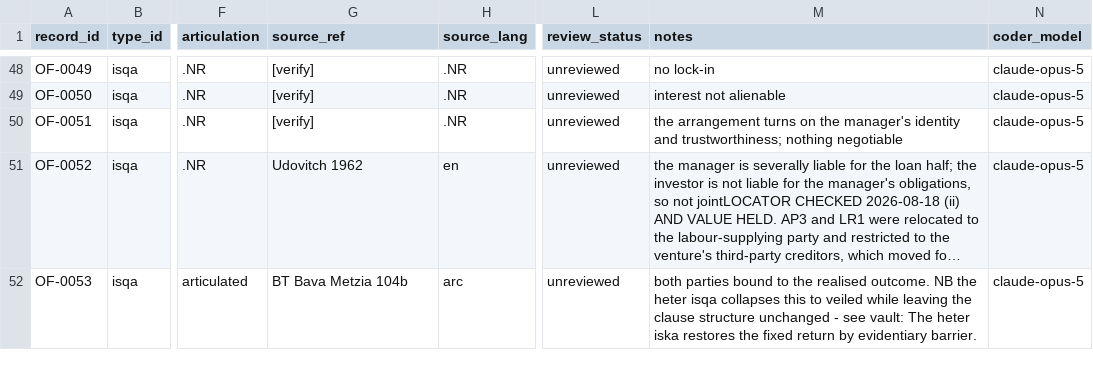
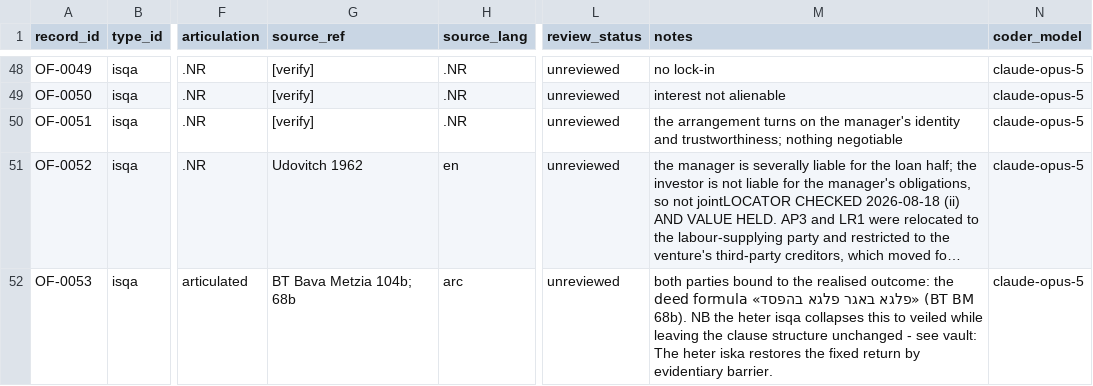
Before and after one commit to michaelschiltz/HistorEE_codebooks, a CSV file: datasets/organizational_forms/data.csv, drawn as a sheet; only a part is shown, gaps mark what is left out; long unchanged cells end in …; the diff covers the shown part only; the diff names each change by its address in the sheet, - before the commit and + after, or states it on an @@ line.

Commit message:
Quote the isqa sugya in four cells; quotation check goes strict
OF-0053, OF-0054, OF-0065 and OF-0088 quote BT Bava Metzia 104b
and 68a-69a (Wikisource/Vilna): the deed formula פלגא באגר פלגא
בהפסד, Rava's two-thirds formula, the Mishnah's שכרו כפועל with the
baraita's כפועל בטל, and Rava's לאיעסוקי ביה. OF-0054's citation
corrected: the labour-compensation rule is at 68a-69a, not 104b;
source_ref widened on three cells. check_quotations.py treats a
divergence over three letters as a different excerpt, not drift,
and CI now runs it with --strict: no articulated non-Latin cell
lacks its original.

```diff
--- a/datasets/organizational_forms/data.csv
+++ b/datasets/organizational_forms/data.csv
-G52 (source_ref): BT Bava Metzia 104b
+G52 (source_ref): BT Bava Metzia 104b; 68b
-M52 (notes): …the realised outcome. NB the…
+M52 (notes): …the realised outcome: the deed formula «פלגא באגר פלגא בהפסד» (BT BM 68b). NB the…
```
Also changed, not shown: 5 edited cells elsewhere in this file, 2 other files.
